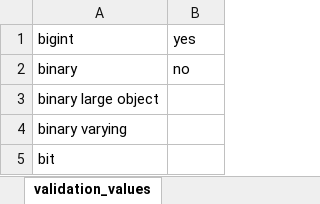
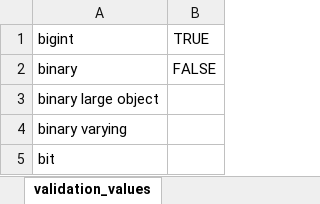
Before and after one commit to hdvincelette/mdJSONdictio, an Excel workbook: inst/extdata/e.g.dictionary.xlsx, sheet validation_values, drawn as a sheet; only a part is shown; values as stored, in another font and other column widths than the file's, no borders; the diff names each change by its address in the sheet, - before the commit and + after, or states it on an @@ line.

```diff
--- a/inst/extdata/e.g.dictionary.xlsx (sheet validation_values)
+++ b/inst/extdata/e.g.dictionary.xlsx (sheet validation_values)
-B1: yes
+B1: TRUE
-B2: no
+B2: FALSE
```
Also changed, not shown: sheet data_dictionary, inst/templates/mdJSONdictio_Dictionary_Template_v2.xlsx, 7 other files.
